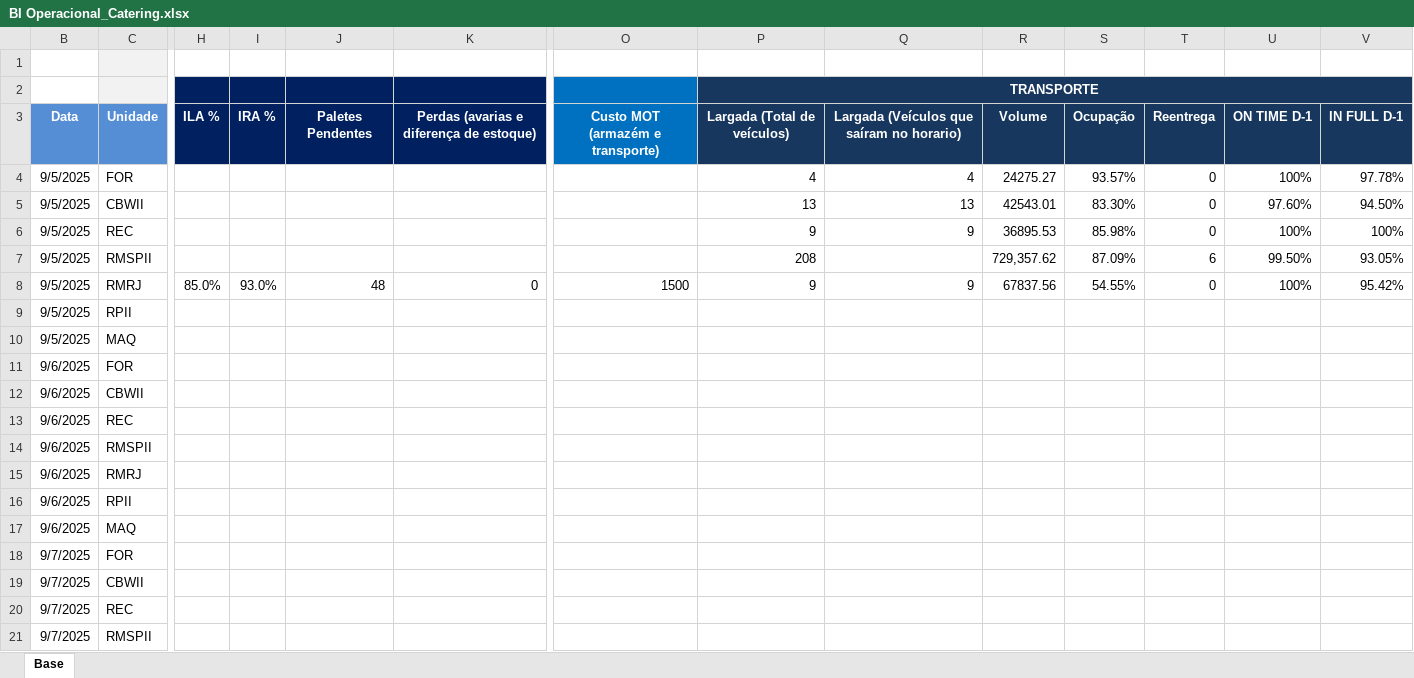
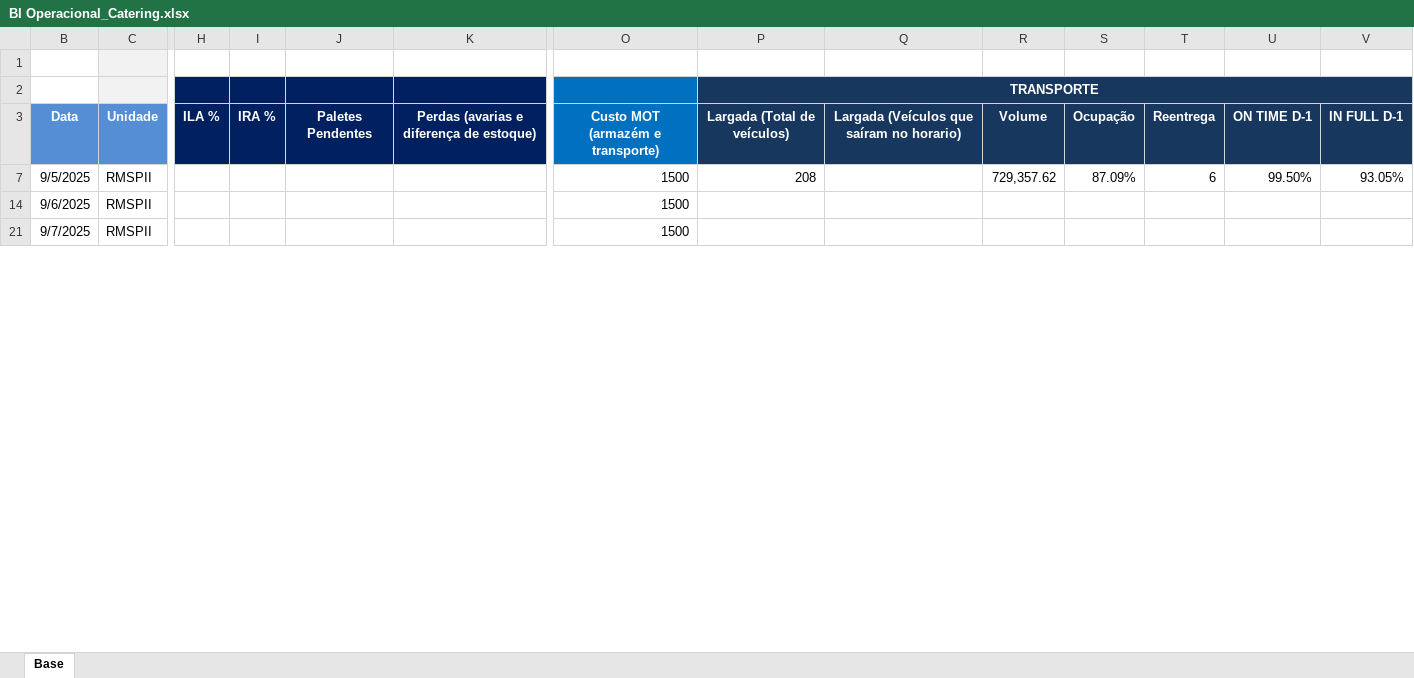
Before and after one commit to superfriokpis/catering, an Excel workbook: data/BI Operacional_Catering.xlsx, sheet Base, drawn as a sheet; only a part is shown, gaps mark what is left out; values as stored, in another font and other column widths than the file's, no borders; charts and pictures not drawn; rows hold the shown columns only; the diff covers the shown part only; the diff names each change by its address in the sheet, - before the commit and + after, or states it on an @@ line.

Commit message:
Add files via upload

```diff
--- a/data/BI Operacional_Catering.xlsx (sheet Base)
+++ b/data/BI Operacional_Catering.xlsx (sheet Base)
-row 4: 9/5/2025 | FOR |  |  |  |  |  | 4 | 4 | 24275.27 | 93.57% | 0 | 100% | 97.78%
-row 5: 9/5/2025 | CBWII |  |  |  |  |  | 13 | 13 | 42543.01 | 83.30% | 0 | 97.60% | 94.50%
-row 6: 9/5/2025 | REC |  |  |  |  |  | 9 | 9 | 36895.53 | 85.98% | 0 | 100% | 100%
-O7: (empty)
+O7: 1500
-row 8: 9/5/2025 | RMRJ | 85.0% | 93.0% | 48 | 0 | 1500 | 9 | 9 | 67837.56 | 54.55% | 0 | 100% | 95.42%
@@ row 9 hidden: 9/5/2025 | RPII @@
@@ row 10 hidden: 9/5/2025 | MAQ @@
@@ row 11 hidden: 9/6/2025 | FOR @@
@@ row 12 hidden: 9/6/2025 | CBWII @@
@@ row 13 hidden: 9/6/2025 | REC @@
-O14: (empty)
+O14: 1500
@@ row 15 hidden: 9/6/2025 | RMRJ @@
@@ row 16 hidden: 9/6/2025 | RPII @@
@@ row 17 hidden: 9/6/2025 | MAQ @@
@@ row 18 hidden: 9/7/2025 | FOR @@
@@ row 19 hidden: 9/7/2025 | CBWII @@
@@ row 20 hidden: 9/7/2025 | REC @@
-O21: (empty)
+O21: 1500
```
Also changed, not shown: 12 removed rows, 773 hidden or unhidden rows and 10 edited cells elsewhere in this sheet, hidden cells.
